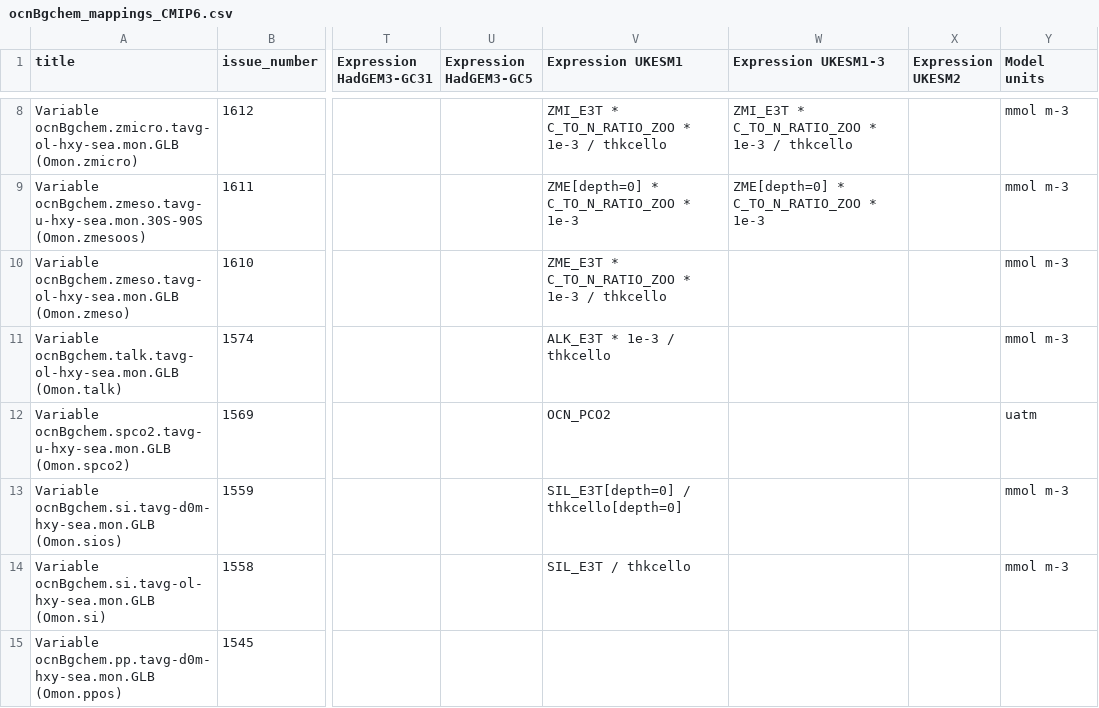
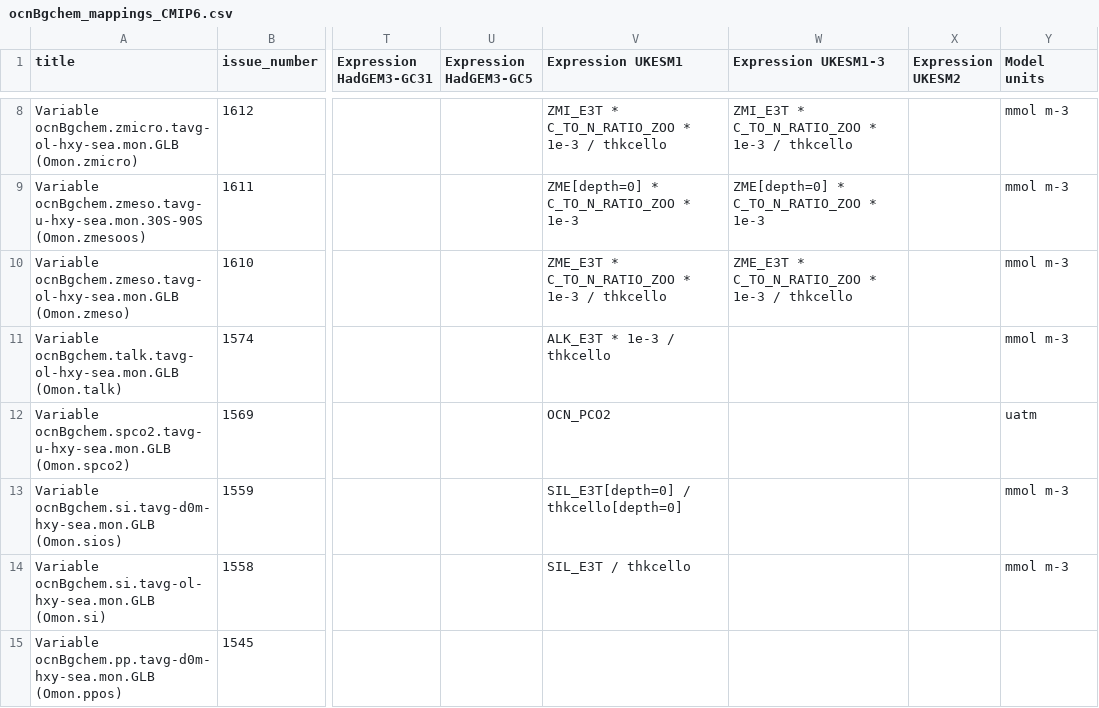
Before and after one commit to UKNCSP/CDDS-CMIP7-mappings, a CSV file: data/ocnBgchem_mappings_CMIP6.csv, drawn as a sheet; only a part is shown, gaps mark what is left out; the diff names each change by its address in the sheet, - before the commit and + after, or states it on an @@ line.

```diff
--- a/data/ocnBgchem_mappings_CMIP6.csv
+++ b/data/ocnBgchem_mappings_CMIP6.csv
-W10 (Expression UKESM1-3): (empty)
+W10 (Expression UKESM1-3): ZME_E3T * C_TO_N_RATIO_ZOO * 1e-3 / thkcello
```
Also changed, not shown: data/ocnBgchem_mappings.csv, 2 other files.
